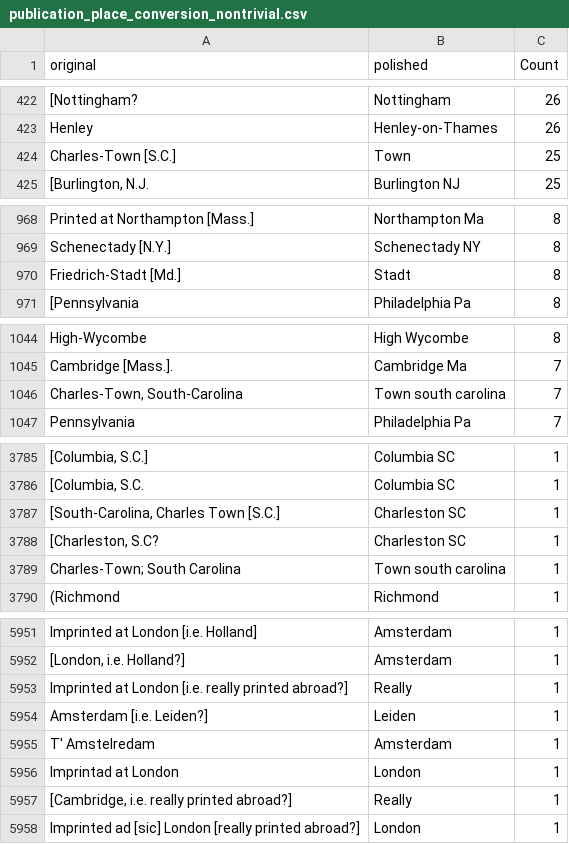
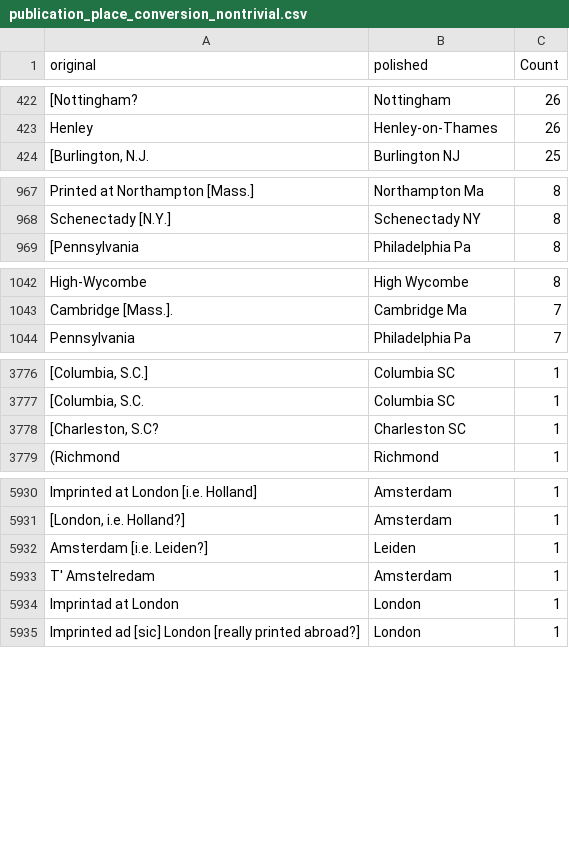
Before and after one commit to COMHIS/estc, a CSV file: inst/examples/output.tables/publication_place_conversion_nontrivial.csv, drawn as a sheet; only a part is shown, gaps mark what is left out; the diff covers the shown part only; the diff names each change by its address in the sheet, - before the commit and + after, or states it on an @@ line.

```diff
--- a/inst/examples/output.tables/publication_place_conversion_nontrivial.csv
+++ b/inst/examples/output.tables/publication_place_conversion_nontrivial.csv
-row 424: Charles-Town [S.C.] | Town | 25
-row 970: Friedrich-Stadt [Md.] | Stadt | 8
-row 1046: Charles-Town, South-Carolina | Town south carolina | 7
-row 3787: [South-Carolina, Charles Town [S.C.] | Charleston SC | 1
-row 3789: Charles-Town; South Carolina | Town south carolina | 1
-row 5953: Imprinted at London [i.e. really printed abroad?] | Really | 1
-row 5957: [Cambridge, i.e. really printed abroad?] | Really | 1
```
Also changed, not shown: 27 removed rows and 2 edited cells elsewhere in this file, inst/examples/output.tables/absentgeocoordinates.csv, inst/examples/output.tables/country_accepted.csv, 21 other files.
